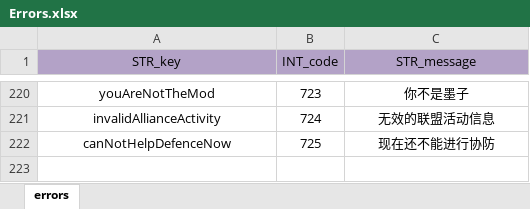
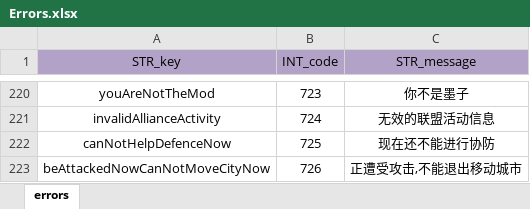
Before and after one commit to ModunZhang/dragonfall_client, an Excel workbook: Dragonfall/gameData/shared/Errors.xlsx, sheet errors, drawn as a sheet; only a part is shown, gaps mark what is left out; values as stored, in another font and other column widths than the file's, no borders; the diff names each change by its address in the sheet, - before the commit and + after, or states it on an @@ line.

```diff
--- a/Dragonfall/gameData/shared/Errors.xlsx (sheet errors)
+++ b/Dragonfall/gameData/shared/Errors.xlsx (sheet errors)
+row 223: beAttackedNowCanNotMoveCityNow | 726 | 正遭受攻击,不能退出移动城市
```
Also changed, not shown: Dragonfall/gameData/shared/AllianceInitData.xlsx, 9 other files.
